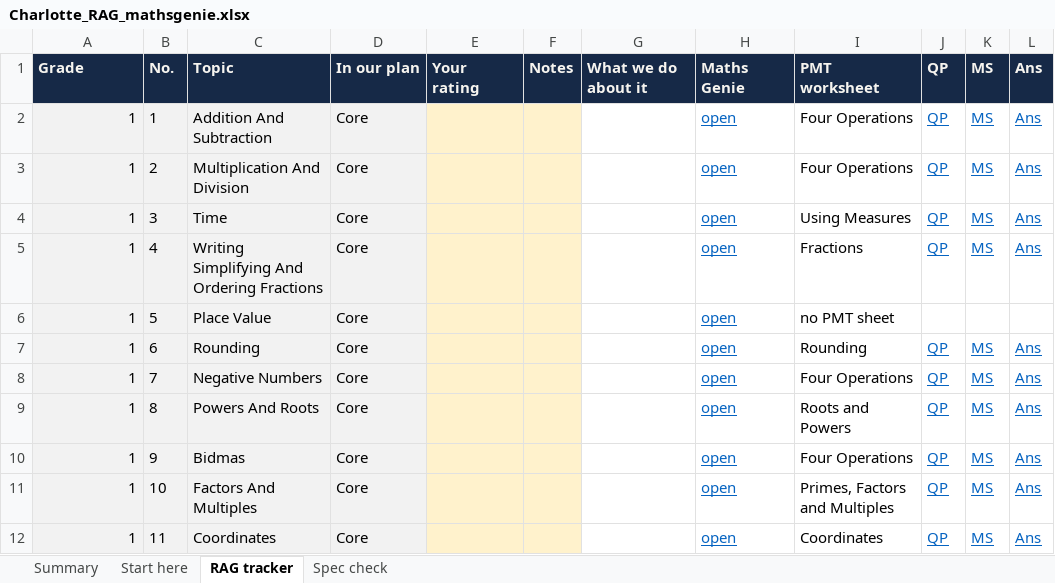
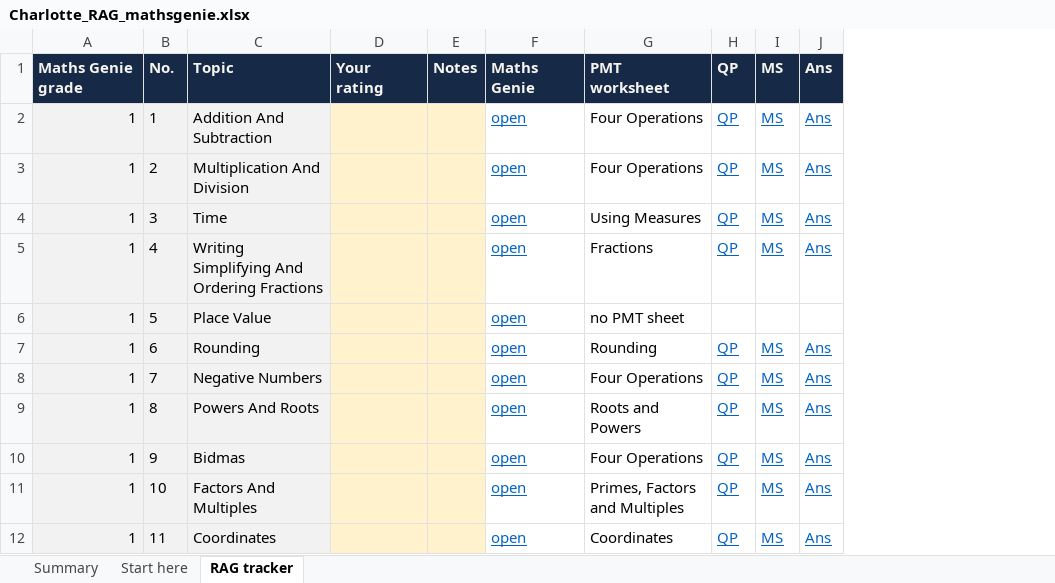
Before and after one commit to AliAljawabra/Daily, an Excel workbook: tutoring/charlotte/Charlotte_RAG_mathsgenie.xlsx, sheet RAG tracker, drawn as a sheet; only a part is shown; values as stored, in another font and other column widths than the file's, no borders; conditional formats not drawn; the diff names each change by its address in the sheet, - before the commit and + after, or states it on an @@ line.

```diff
--- a/tutoring/charlotte/Charlotte_RAG_mathsgenie.xlsx (sheet RAG tracker)
+++ b/tutoring/charlotte/Charlotte_RAG_mathsgenie.xlsx (sheet RAG tracker)
-sheet tab: Spec check
-column D, rows 1-12: In our plan | Core | Core | Core | Core | Core | Core | Core | Core | Core | Core | Core
-column G, row 1: What we do about it
-A1: Grade
+A1: Maths Genie grade
```
Also changed, not shown: sheet Summary, sheet Start here, formulas that keep their value, 2 other files.
